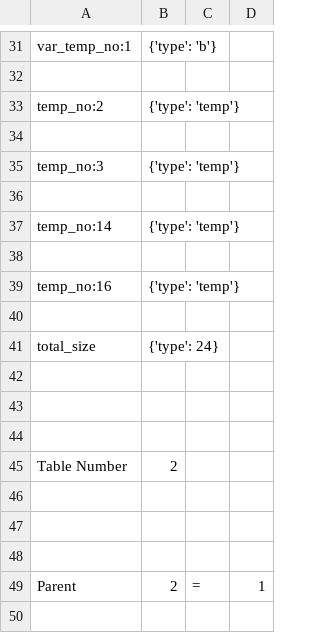
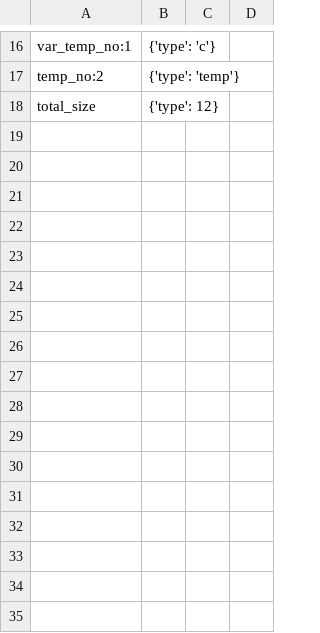
Before and after one commit to nibir8-source/Group_5_CS335_Project, a CSV file: src/symbol_table.csv, drawn as a sheet; only a part is shown, gaps mark what is left out; removed rows and columns are numbered as before the commit, all else as after; the diff covers the shown part only; the diff names each change by its address in the sheet, - before the commit and + after, or states it on an @@ line.

```diff
--- a/src/symbol_table.csv
+++ b/src/symbol_table.csv
-B16: {'type': 'b'}
+B16: {'type': 'c'}
-row 32: (empty)
-row 34: (empty)
-row 35: temp_no:3 | {'type': 'temp'}
-row 36: (empty)
-row 37: temp_no:14 | {'type': 'temp'}
-row 38: (empty)
-row 39: temp_no:16 | {'type': 'temp'}
-row 40: (empty)
-B18: {'type': 24}
+B18: {'type': 12}
-row 42: (empty)
-row 43: (empty)
-row 44: (empty)
-row 45: Table Number | 2
-row 46: (empty)
-row 47: (empty)
-row 48: (empty)
-row 49: Parent | 2 | = | 1
-row 50: (empty)
```
Also changed, not shown: 72 removed rows and 5 edited cells elsewhere in this file, 4 other files.
